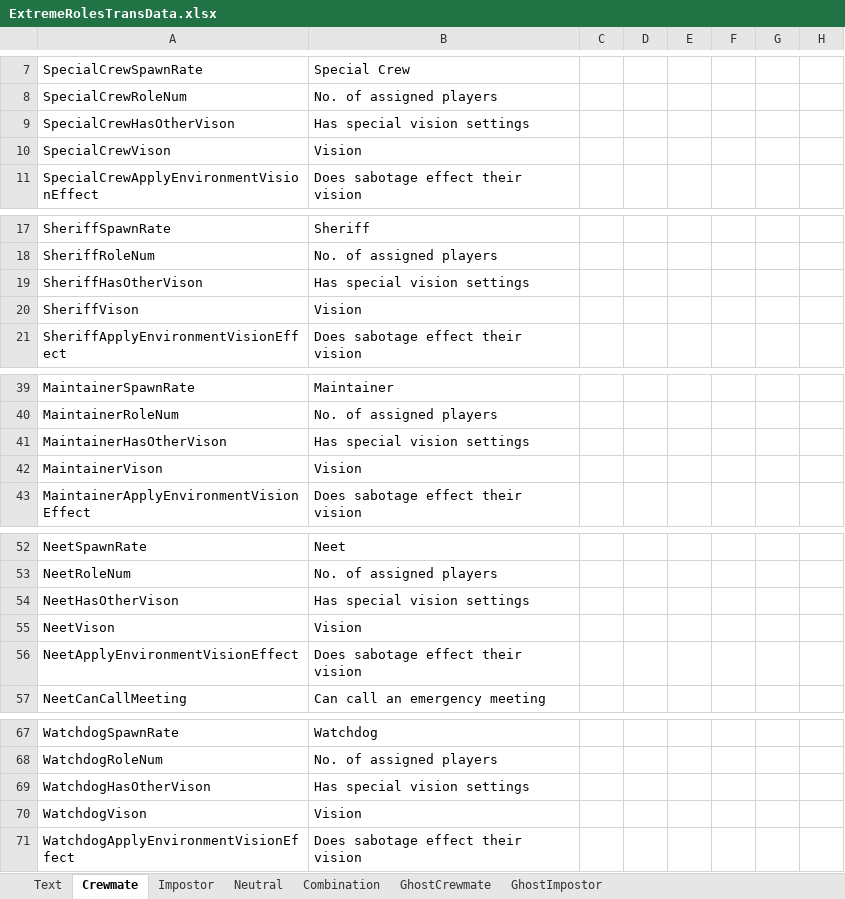
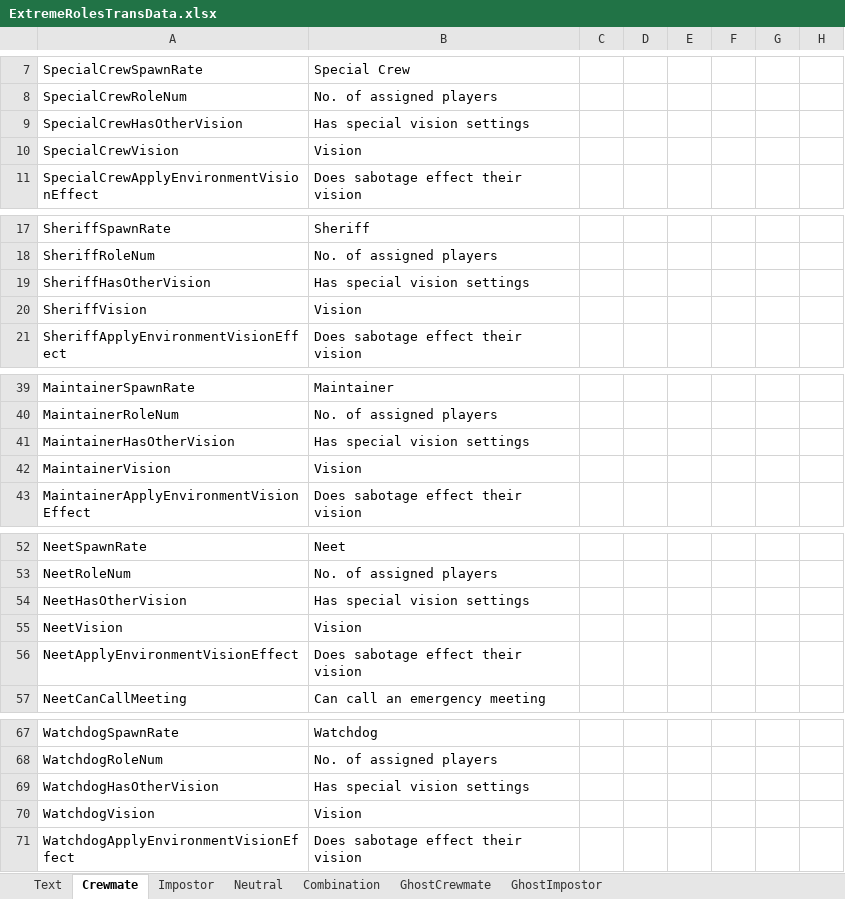
Before and after one commit to yukieiji/ExtremeRoles, an Excel workbook: ExtremeRolesTransData.xlsx, sheet Crewmate, drawn as a sheet; only a part is shown, gaps mark what is left out; values as stored, in another font and other column widths than the file's, no borders; the diff covers the shown part only; the diff names each change by its address in the sheet, - before the commit and + after, or states it on an @@ line.

Commit message:
fix:typo vison to vision

```diff
--- a/ExtremeRolesTransData.xlsx (sheet Crewmate)
+++ b/ExtremeRolesTransData.xlsx (sheet Crewmate)
-A9: SpecialCrewHasOtherVison
+A9: SpecialCrewHasOtherVision
-A10: SpecialCrewVison
+A10: SpecialCrewVision
-A19: SheriffHasOtherVison
+A19: SheriffHasOtherVision
-A20: SheriffVison
+A20: SheriffVision
-A41: MaintainerHasOtherVison
+A41: MaintainerHasOtherVision
-A42: MaintainerVison
+A42: MaintainerVision
-A54: NeetHasOtherVison
+A54: NeetHasOtherVision
-A55: NeetVison
+A55: NeetVision
-A69: WatchdogHasOtherVison
+A69: WatchdogHasOtherVision
-A70: WatchdogVison
+A70: WatchdogVision
```
Also changed, not shown: 30 edited cells elsewhere in this sheet, sheet Impostor, sheet Combination, sheet Neutral, 26 other files.
